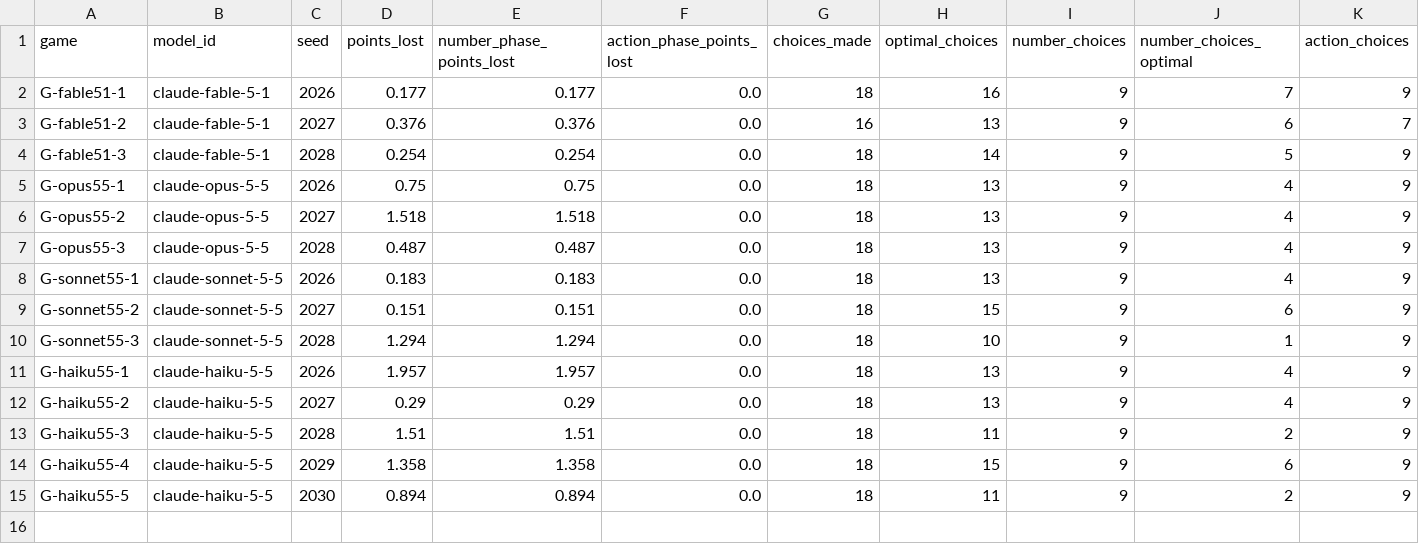
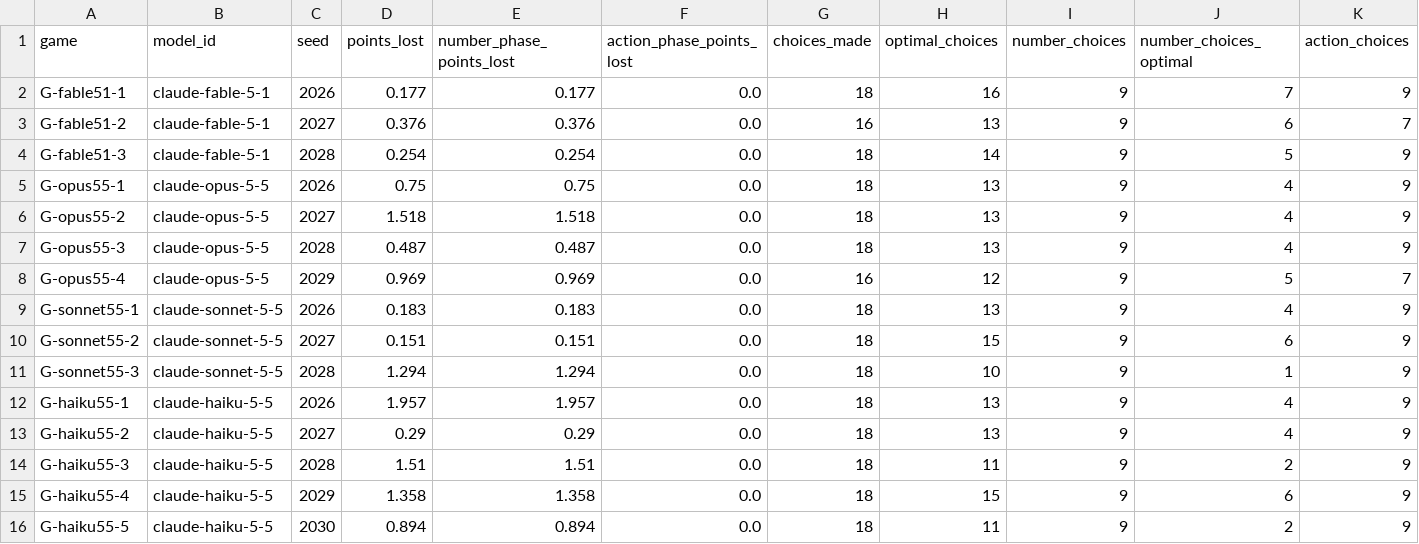
Before and after one commit to dingyingliu/strategic-games-benchmark, a CSV file: model_pilot/results.csv, drawn as a sheet; only a part is shown; rows hold the shown columns only; the diff names each change by its address in the sheet, - before the commit and + after, or states it on an @@ line.

```diff
--- a/model_pilot/results.csv
+++ b/model_pilot/results.csv
+row 8: G-opus55-4 | claude-opus-5-5 | 2029 | 0.969 | 0.969 | 0.0 | 16 | 12 | 9 | 5 | 7
```
Also changed, not shown: 5 other files.
